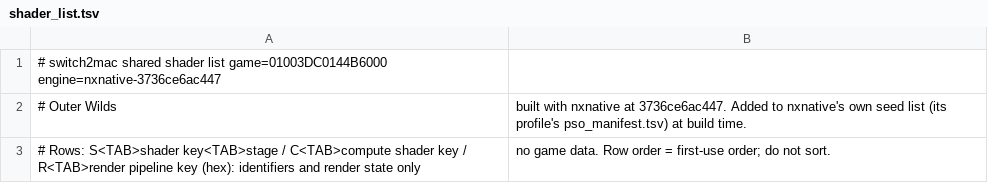
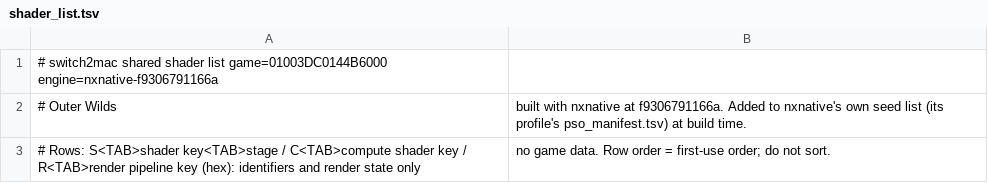
Before and after one commit to IT-Kwj/hermit, a TSV file: games/outer-wilds/shader_list.tsv, drawn as a sheet.

```diff
--- a/games/outer-wilds/shader_list.tsv
+++ b/games/outer-wilds/shader_list.tsv
@@ -1,3 +1,3 @@
-# switch2mac shared shader list	game=01003DC0144B6000	engine=nxnative-3736ce6ac447
-# Outer Wilds, built with nxnative at 3736ce6ac447. Added to nxnative's own seed list (its profile's pso_manifest.tsv) at build time.
+# switch2mac shared shader list	game=01003DC0144B6000	engine=nxnative-f9306791166a
+# Outer Wilds, built with nxnative at f9306791166a. Added to nxnative's own seed list (its profile's pso_manifest.tsv) at build time.
 # Rows: S<TAB>shader key<TAB>stage / C<TAB>compute shader key / R<TAB>render pipeline key (hex): identifiers and render state only, no game data. Row order = first-use order; do not sort.
```
Also changed, not shown: 2 other files.
